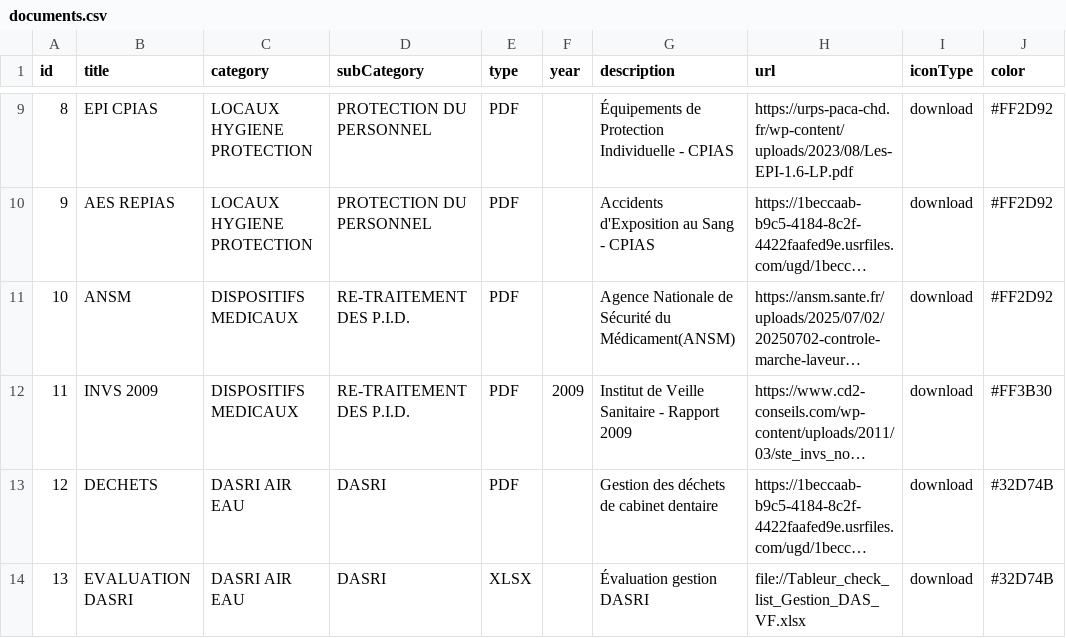
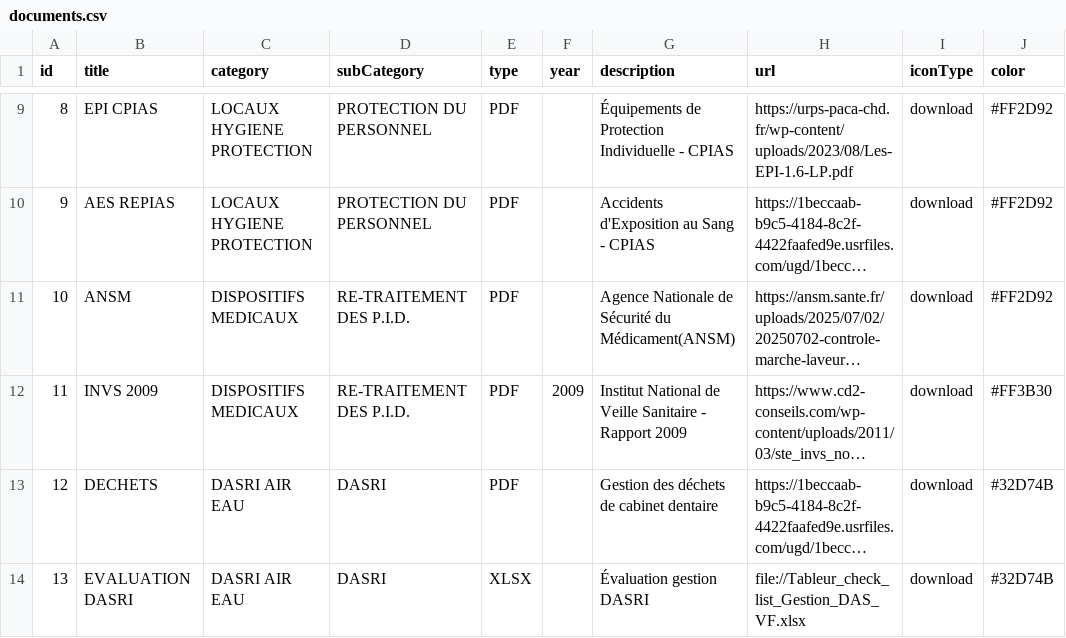
Before and after one commit to alexandreshenouda/ctapratique, a CSV file: assets/documents.csv, drawn as a sheet; only a part is shown, gaps mark what is left out; long unchanged cells end in …; the diff names each change by its address in the sheet, - before the commit and + after, or states it on an @@ line.

Commit message:
Update documents.csv

```diff
--- a/assets/documents.csv
+++ b/assets/documents.csv
-G12 (description): Institut de Veille…
+G12 (description): Institut National de Veille…
```
